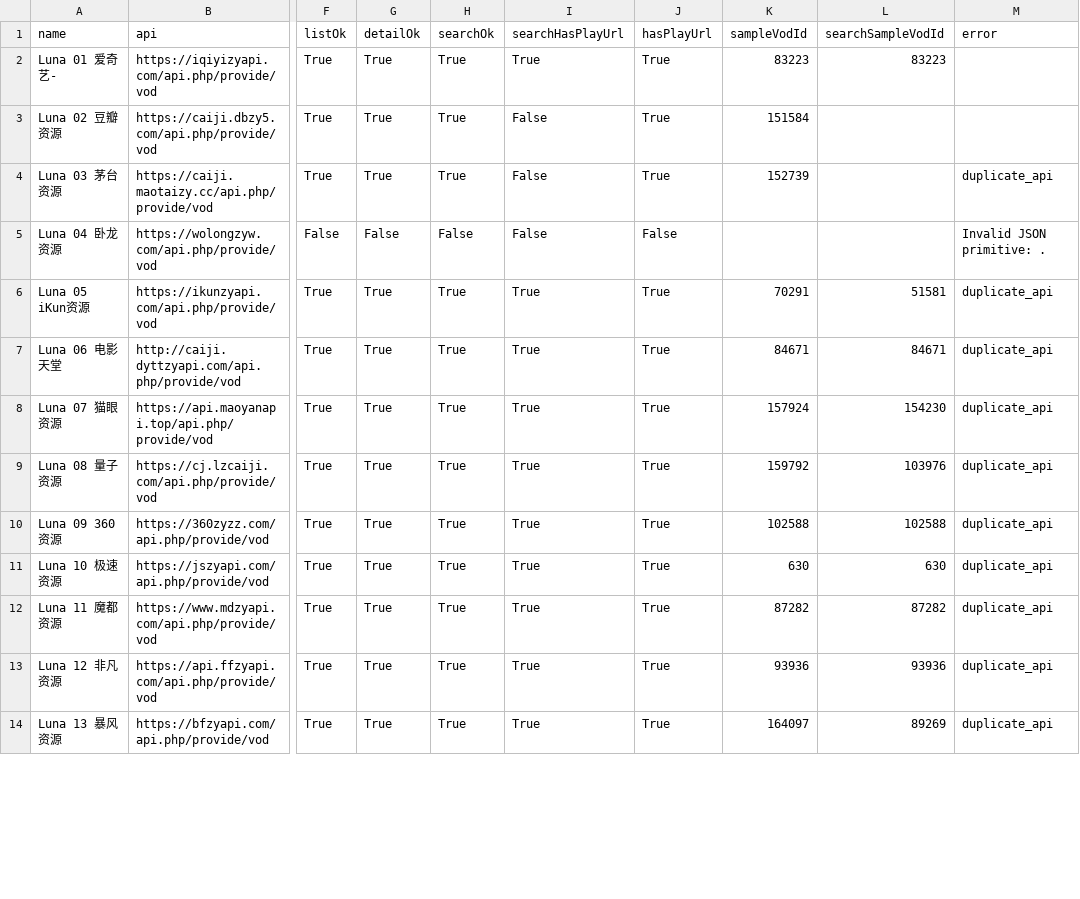
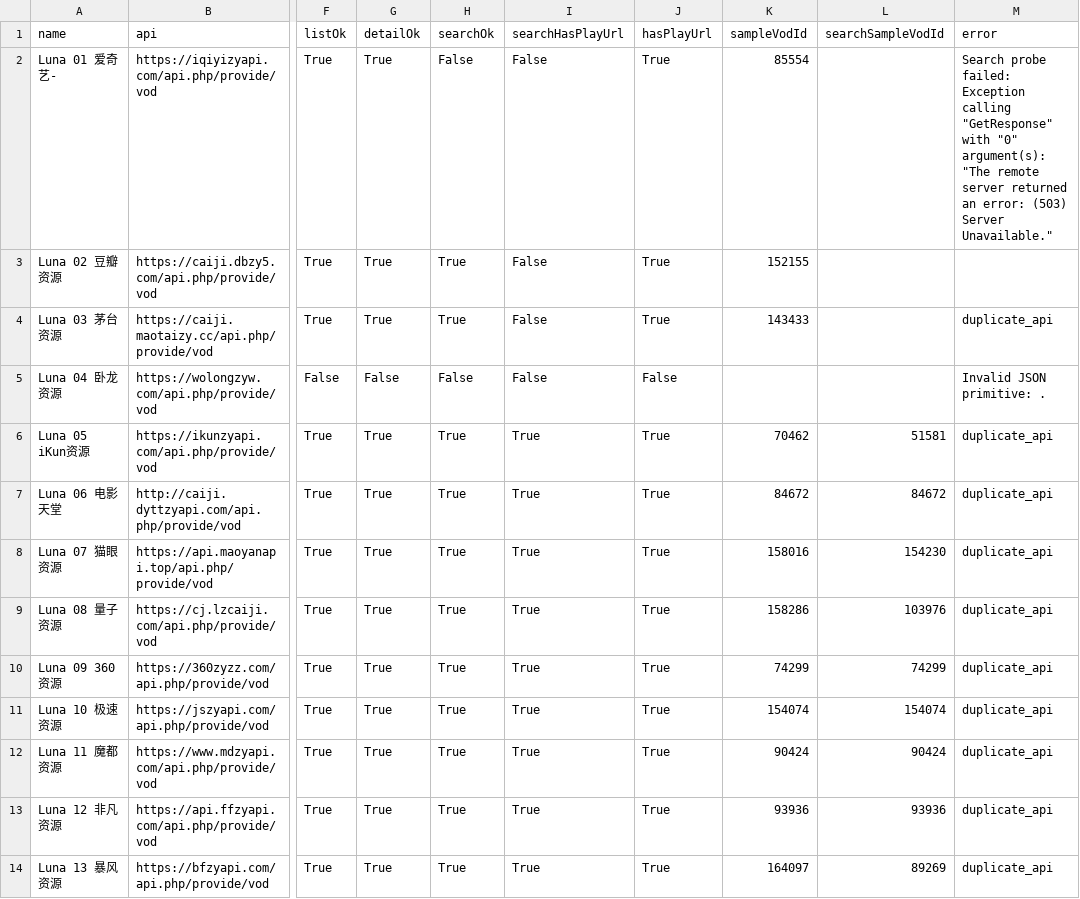
Before and after one commit to SYLONG7708/TV, a CSV file: sources/vod-lunatv-full-analysis.csv, drawn as a sheet; only a part is shown, gaps mark what is left out; the diff covers the shown part only; the diff names each change by its address in the sheet, - before the commit and + after, or states it on an @@ line.

```diff
--- a/sources/vod-lunatv-full-analysis.csv
+++ b/sources/vod-lunatv-full-analysis.csv
-H2 (searchOk): True
+H2 (searchOk): False
-I2 (searchHasPlayUrl): True
+I2 (searchHasPlayUrl): False
-K2 (sampleVodId): 83223
+K2 (sampleVodId): 85554
-L2 (searchSampleVodId): 83223
+L2 (searchSampleVodId): (empty)
-M2 (error): (empty)
+M2 (error): Search probe failed: Exception calling "GetResponse" with "0" argument(s): "The remote server returned an error: (503) Server Unavailable."
-K3 (sampleVodId): 151584
+K3 (sampleVodId): 152155
-K4 (sampleVodId): 152739
+K4 (sampleVodId): 143433
-K6 (sampleVodId): 70291
+K6 (sampleVodId): 70462
-K7 (sampleVodId): 84671
+K7 (sampleVodId): 84672
-L7 (searchSampleVodId): 84671
+L7 (searchSampleVodId): 84672
-K8 (sampleVodId): 157924
+K8 (sampleVodId): 158016
-K9 (sampleVodId): 159792
+K9 (sampleVodId): 158286
-K10 (sampleVodId): 102588
+K10 (sampleVodId): 74299
-L10 (searchSampleVodId): 102588
+L10 (searchSampleVodId): 74299
-K11 (sampleVodId): 630
+K11 (sampleVodId): 154074
-L11 (searchSampleVodId): 630
+L11 (searchSampleVodId): 154074
-K12 (sampleVodId): 87282
+K12 (sampleVodId): 90424
-L12 (searchSampleVodId): 87282
+L12 (searchSampleVodId): 90424
```
Also changed, not shown: 25 edited cells elsewhere in this file, docs/data/iphone-health-check-latest.csv, sources/vod-lunatv-jin18-analysis.csv, 10 other files.
